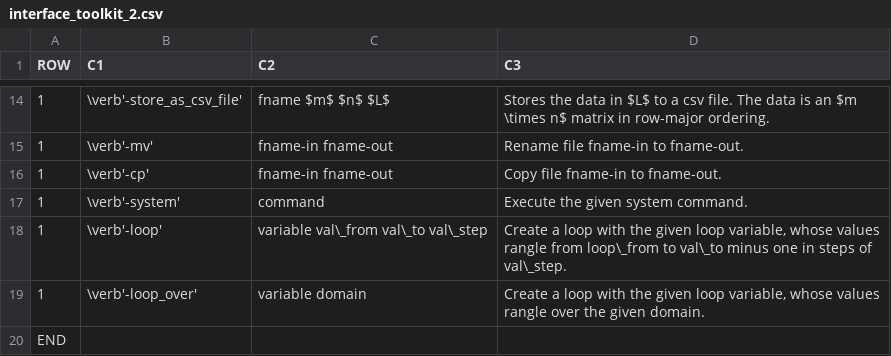
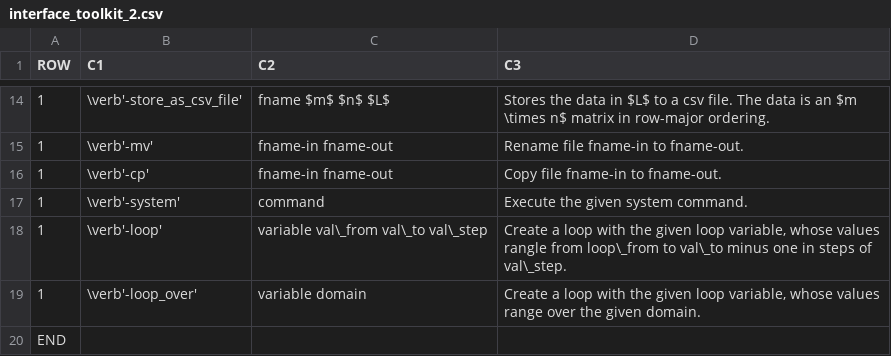
Before and after one commit to abetten/orbiter, a CSV file: doc/tables/commands/interface_toolkit_2.csv, drawn as a sheet; only a part is shown, gaps mark what is left out.

```diff
--- a/doc/tables/commands/interface_toolkit_2.csv
+++ b/doc/tables/commands/interface_toolkit_2.csv
@@ -18,3 +18,3 @@ ROW,C1,C2,C3
 1,"\verb'-loop' "," variable val\_from val\_to val\_step ","Create a loop with the given loop variable, whose values rangle from loop\_from to val\_to minus one in steps of val\_step.  "
-1,"\verb'-loop_over' "," variable domain ","Create a loop with the given loop variable, whose values rangle over the given domain. "
+1,"\verb'-loop_over' "," variable domain ","Create a loop with the given loop variable, whose values range over the given domain. "
 END
```
Also changed, not shown: doc/tables/commands/spread_table_activity.csv, doc/tables/commands/vector_builder.csv, 53 other files.
